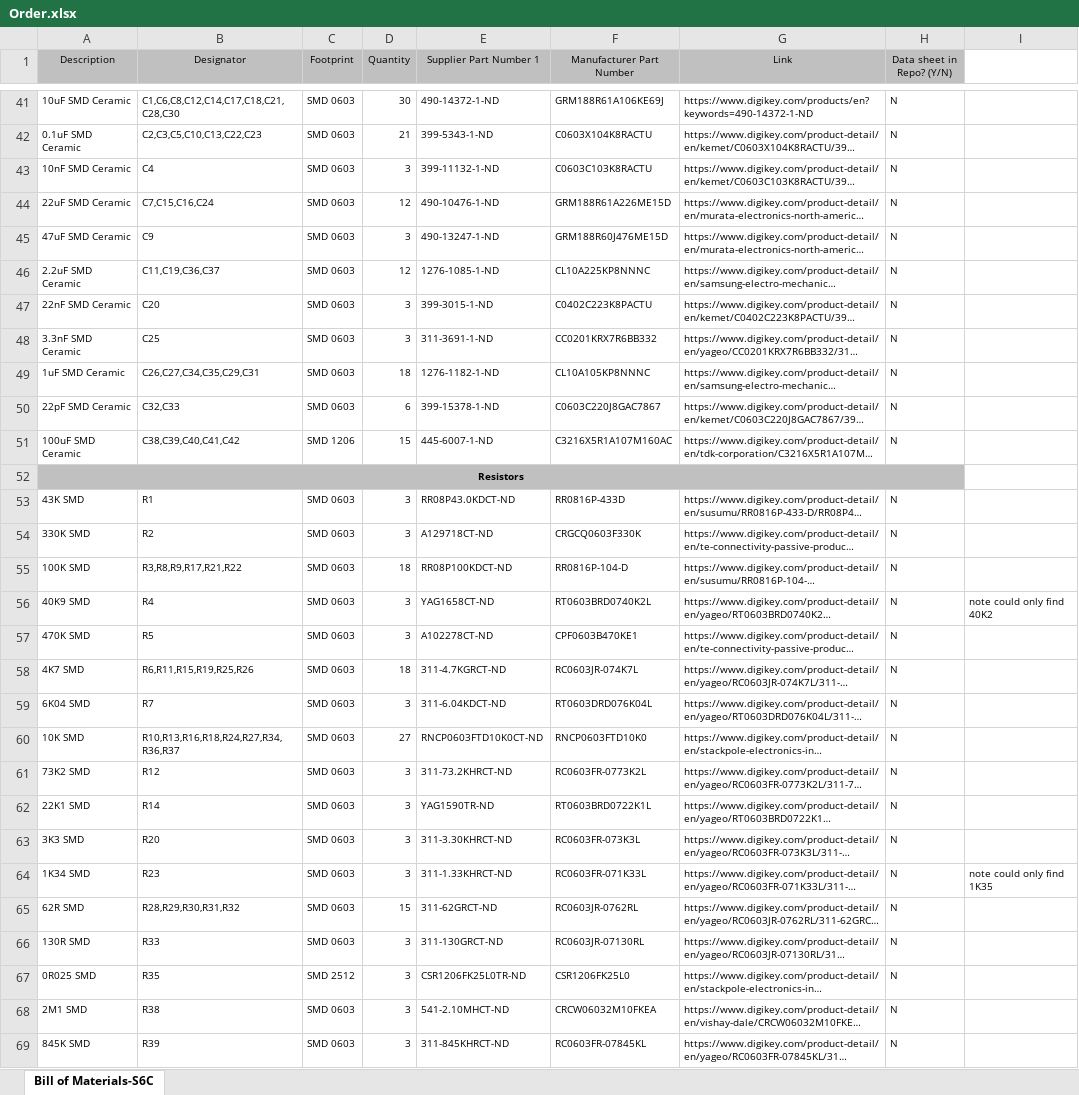
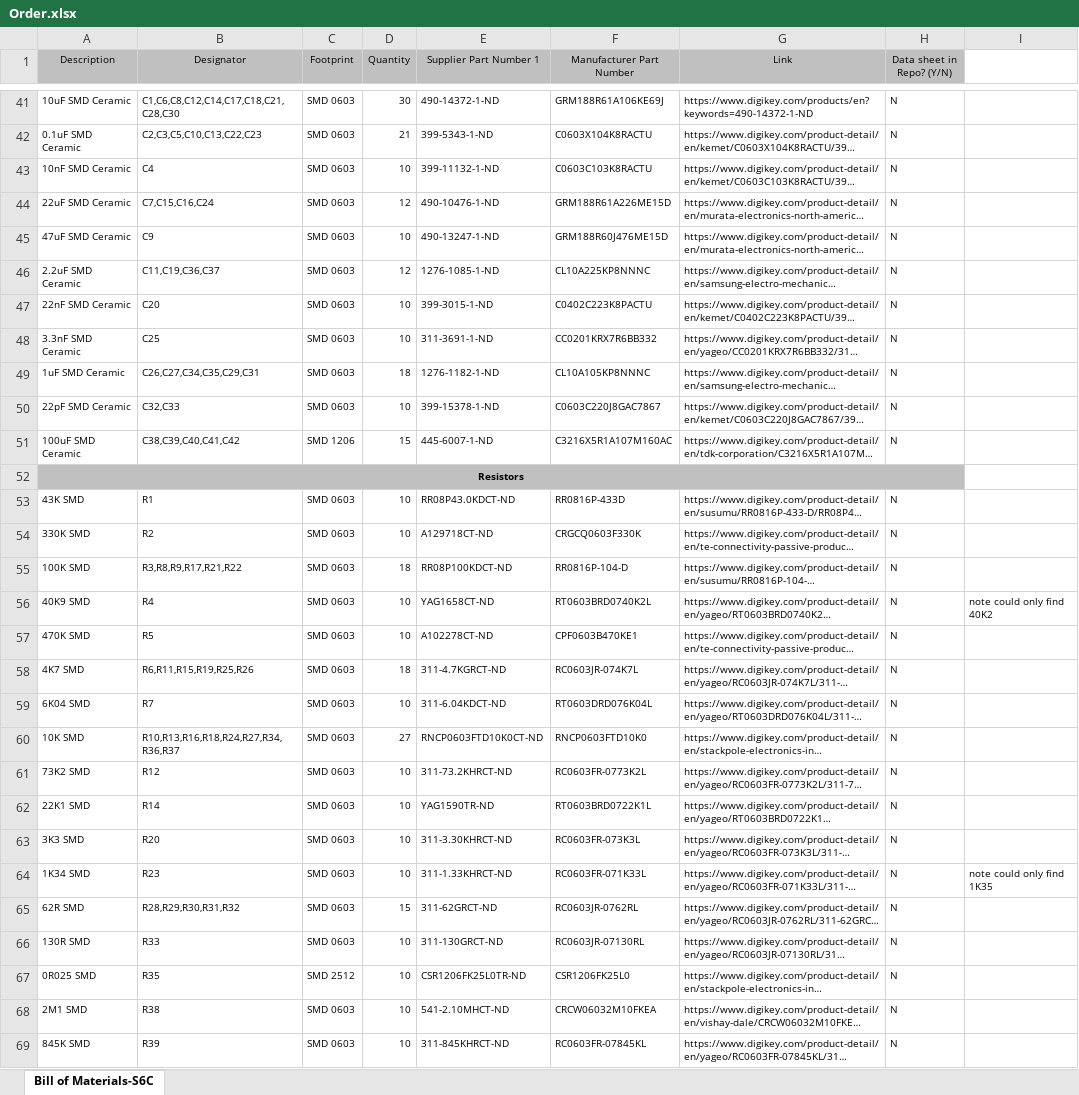
Before and after one commit to aa236b-winter-2019/electrical-documentation, an Excel workbook: Order.xlsx, sheet Bill of Materials-S6C, drawn as a sheet; only a part is shown, gaps mark what is left out; long unchanged cells end in …; values as stored, in another font and other column widths than the file's, no borders; the diff covers the shown part only; the diff names each change by its address in the sheet, - before the commit and + after, or states it on an @@ line.

Commit message:
Changed min order on cheap components to 10

```diff
--- a/Order.xlsx (sheet Bill of Materials-S6C)
+++ b/Order.xlsx (sheet Bill of Materials-S6C)
-D43 (Quantity): 3
+D43 (Quantity): 10
-D45 (Quantity): 3
+D45 (Quantity): 10
-D47:D48 (Quantity): 3
+D47:D48 (Quantity): 10
-D50 (Quantity): 6
+D50 (Quantity): 10
-D53:D54 (Quantity): 3
+D53:D54 (Quantity): 10
-D56:D57 (Quantity): 3
+D56:D57 (Quantity): 10
-D59 (Quantity): 3
+D59 (Quantity): 10
-D61:D64 (Quantity): 3
+D61:D64 (Quantity): 10
-D66:D69 (Quantity): 3
+D66:D69 (Quantity): 10
```
Also changed, not shown: 1 edited cell elsewhere in this sheet.
